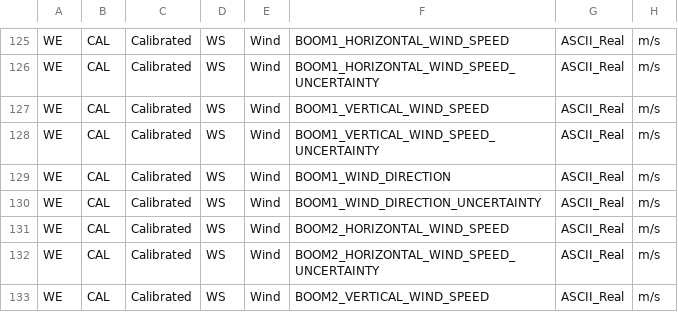
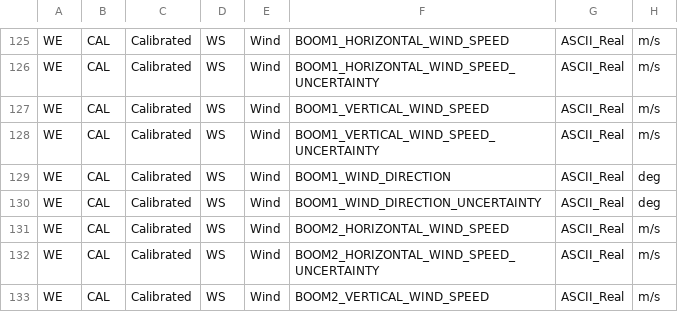
Before and after one commit to cs481-ekh/s23-martians, a CSV file: muldoon-webapp/assets/config/meda-data-config.csv, drawn as a sheet; only a part is shown, gaps mark what is left out; the diff covers the shown part only.

```diff
--- a/muldoon-webapp/assets/config/meda-data-config.csv
+++ b/muldoon-webapp/assets/config/meda-data-config.csv
@@ -128,4 +128,4 @@
 "WE","CAL","Calibrated","WS","Wind","BOOM1_VERTICAL_WIND_SPEED_UNCERTAINTY","ASCII_Real","m/s"
-"WE","CAL","Calibrated","WS","Wind","BOOM1_WIND_DIRECTION","ASCII_Real","m/s"
-"WE","CAL","Calibrated","WS","Wind","BOOM1_WIND_DIRECTION_UNCERTAINTY","ASCII_Real","m/s"
+"WE","CAL","Calibrated","WS","Wind","BOOM1_WIND_DIRECTION","ASCII_Real","deg"
+"WE","CAL","Calibrated","WS","Wind","BOOM1_WIND_DIRECTION_UNCERTAINTY","ASCII_Real","deg"
 "WE","CAL","Calibrated","WS","Wind","BOOM2_HORIZONTAL_WIND_SPEED","ASCII_Real","m/s"
```
Also changed, not shown: 15 edited cells elsewhere in this file, 3 other files.
